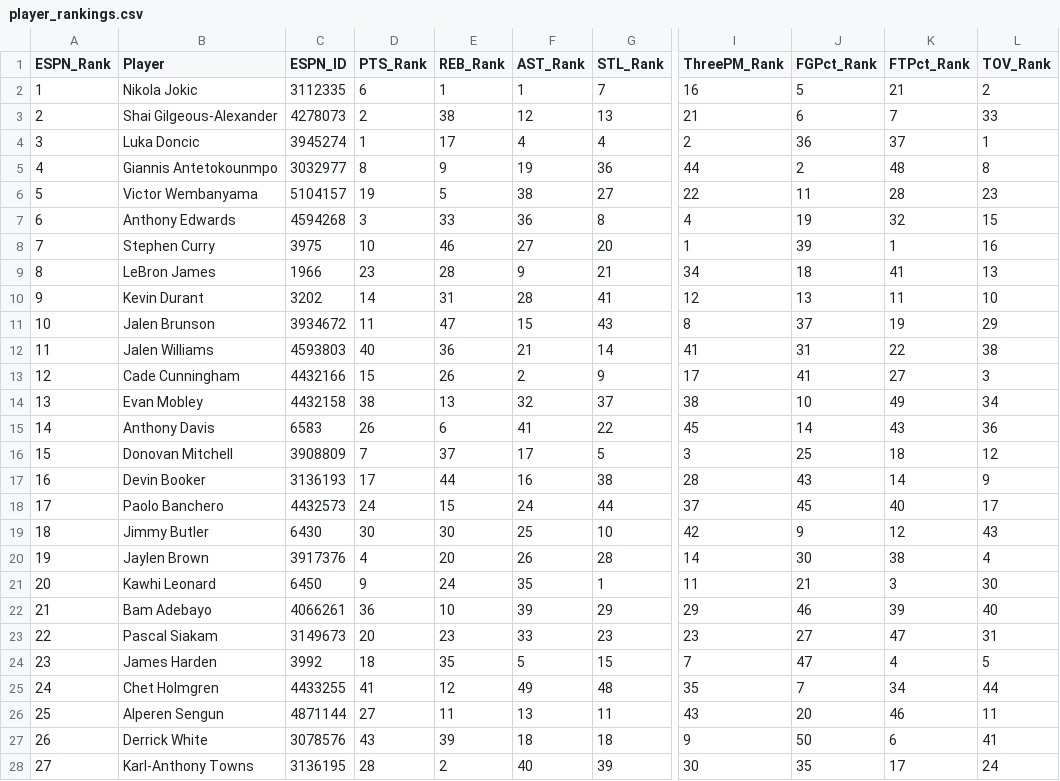
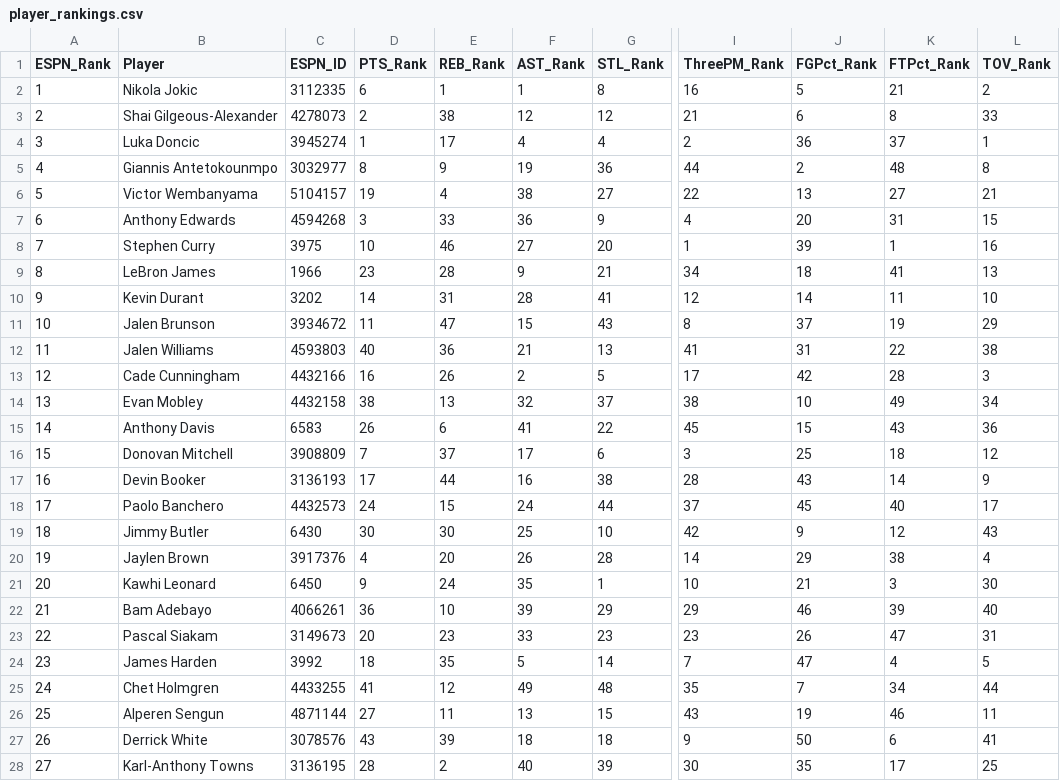
Before and after one commit to jeremyacohen/nba-hunter, a CSV file: data/player_rankings.csv, drawn as a sheet; only a part is shown, gaps mark what is left out; the diff covers the shown part only; the diff names each change by its address in the sheet, - before the commit and + after, or states it on an @@ line.

```diff
--- a/data/player_rankings.csv
+++ b/data/player_rankings.csv
-G2 (STL_Rank): 7
+G2 (STL_Rank): 8
-G3 (STL_Rank): 13
+G3 (STL_Rank): 12
-K3 (FTPct_Rank): 7
+K3 (FTPct_Rank): 8
-E6 (REB_Rank): 5
+E6 (REB_Rank): 4
-J6 (FGPct_Rank): 11
+J6 (FGPct_Rank): 13
-K6 (FTPct_Rank): 28
+K6 (FTPct_Rank): 27
-L6 (TOV_Rank): 23
+L6 (TOV_Rank): 21
-G7 (STL_Rank): 8
+G7 (STL_Rank): 9
-J7 (FGPct_Rank): 19
+J7 (FGPct_Rank): 20
-K7 (FTPct_Rank): 32
+K7 (FTPct_Rank): 31
-J10 (FGPct_Rank): 13
+J10 (FGPct_Rank): 14
-G12 (STL_Rank): 14
+G12 (STL_Rank): 13
-D13 (PTS_Rank): 15
+D13 (PTS_Rank): 16
-G13 (STL_Rank): 9
+G13 (STL_Rank): 5
-J13 (FGPct_Rank): 41
+J13 (FGPct_Rank): 42
-K13 (FTPct_Rank): 27
+K13 (FTPct_Rank): 28
-J15 (FGPct_Rank): 14
+J15 (FGPct_Rank): 15
-G16 (STL_Rank): 5
+G16 (STL_Rank): 6
-J20 (FGPct_Rank): 30
+J20 (FGPct_Rank): 29
-I21 (ThreePM_Rank): 11
+I21 (ThreePM_Rank): 10
-J23 (FGPct_Rank): 27
+J23 (FGPct_Rank): 26
-G24 (STL_Rank): 15
+G24 (STL_Rank): 14
-G26 (STL_Rank): 11
+G26 (STL_Rank): 15
-J26 (FGPct_Rank): 20
+J26 (FGPct_Rank): 19
-L28 (TOV_Rank): 24
+L28 (TOV_Rank): 25
```
Also changed, not shown: 24 edited cells elsewhere in this file, data/player_stats.csv, 1 other file.
